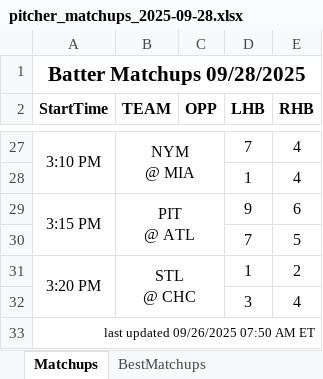
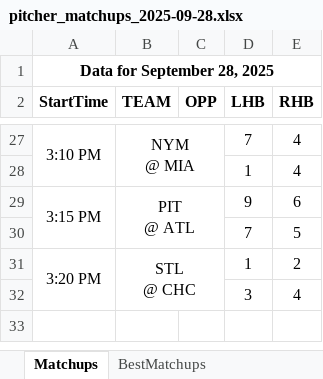
Before and after one commit to jrdogan/mlb-tools, an Excel workbook: pitcher_matchups_2025-09-28.xlsx, sheet Matchups, drawn as a sheet; only a part is shown, gaps mark what is left out; values as stored, in another font and other column widths than the file's, no borders; conditional formats not drawn; the diff names each change by its address in the sheet, - before the commit and + after, or states it on an @@ line.

Commit message:
Update pitcher_matchups_2025-09-28.xlsx

```diff
--- a/pitcher_matchups_2025-09-28.xlsx (sheet Matchups)
+++ b/pitcher_matchups_2025-09-28.xlsx (sheet Matchups)
-A1 (StartTime): Batter Matchups 09/28/2025
+A1 (StartTime): Data for September 28, 2025
@@ A1 text size: smaller @@
-row 33: last updated 09/26/2025 07:50 AM ET
```
Also changed, not shown: sheet BestMatchups.
